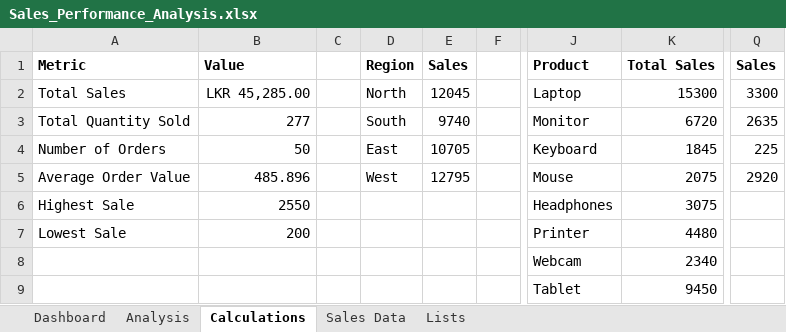
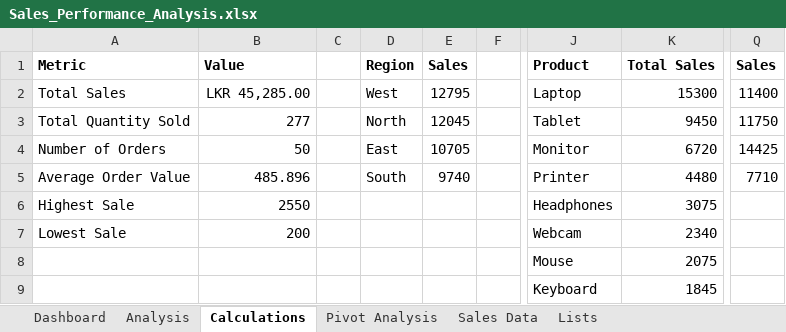
Before and after one commit to dilusha-lakshan/sales-performance-analysis-excel, an Excel workbook: Sales_Performance_Analysis.xlsx, sheet Calculations, drawn as a sheet; only a part is shown, gaps mark what is left out; values as stored, in another font and other column widths than the file's, no borders; the diff names each change by its address in the sheet, - before the commit and + after, or states it on an @@ line.

Commit message:
Create pivot tables and pivot charts

```diff
--- a/Sales_Performance_Analysis.xlsx (sheet Calculations)
+++ b/Sales_Performance_Analysis.xlsx (sheet Calculations)
+sheet tab: Pivot Analysis
-D2: North
+D2: West
-E2: 12045
+E2: 12795
-Q2: 3300
+Q2: 11400
-D3: South
+D3: North
-E3: 9740
+E3: 12045
-J3: Monitor
+J3: Tablet
-K3: 6720
+K3: 9450
-Q3: 2635
+Q3: 11750
-J4: Keyboard
+J4: Monitor
-K4: 1845
+K4: 6720
-Q4: 225
+Q4: 14425
-D5: West
+D5: South
-E5: 12795
+E5: 9740
-J5: Mouse
+J5: Printer
-K5: 2075
+K5: 4480
-Q5: 2920
+Q5: 7710
-J7: Printer
+J7: Webcam
-K7: 4480
+K7: 2340
-J8: Webcam
+J8: Mouse
-K8: 2340
+K8: 2075
-J9: Tablet
+J9: Keyboard
-K9: 9450
+K9: 1845
```
Also changed, not shown: sheet Sales Data, sheet Dashboard, sheet Analysis, sheet Lists, charts or pictures.
